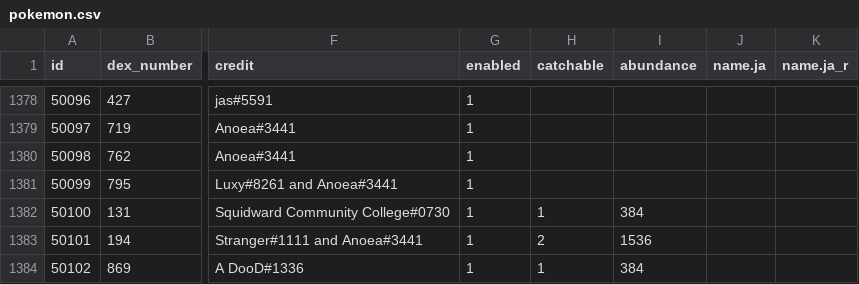
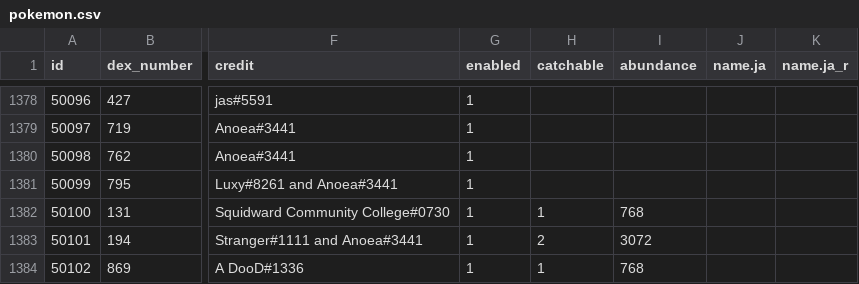
Before and after one commit to poketwo/data, a CSV file: csv/pokemon.csv, drawn as a sheet; only a part is shown, gaps mark what is left out; the diff names each change by its address in the sheet, - before the commit and + after, or states it on an @@ line.

Commit message:
Up spawnrate

```diff
--- a/csv/pokemon.csv
+++ b/csv/pokemon.csv
-I1382 (abundance): 384
+I1382 (abundance): 768
-I1383 (abundance): 1536
+I1383 (abundance): 3072
-I1384 (abundance): 384
+I1384 (abundance): 768
```
